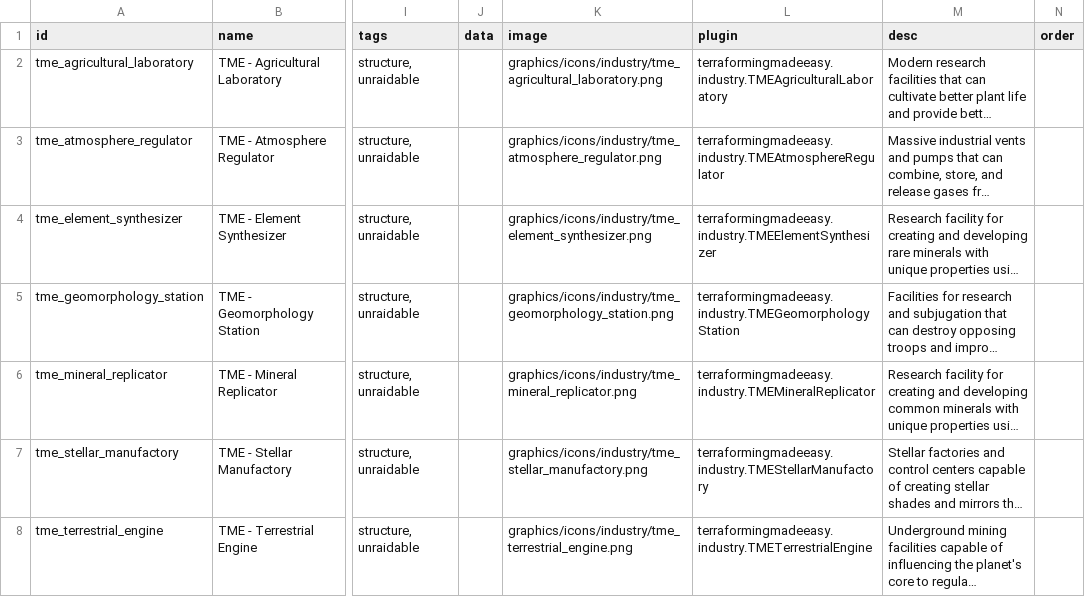
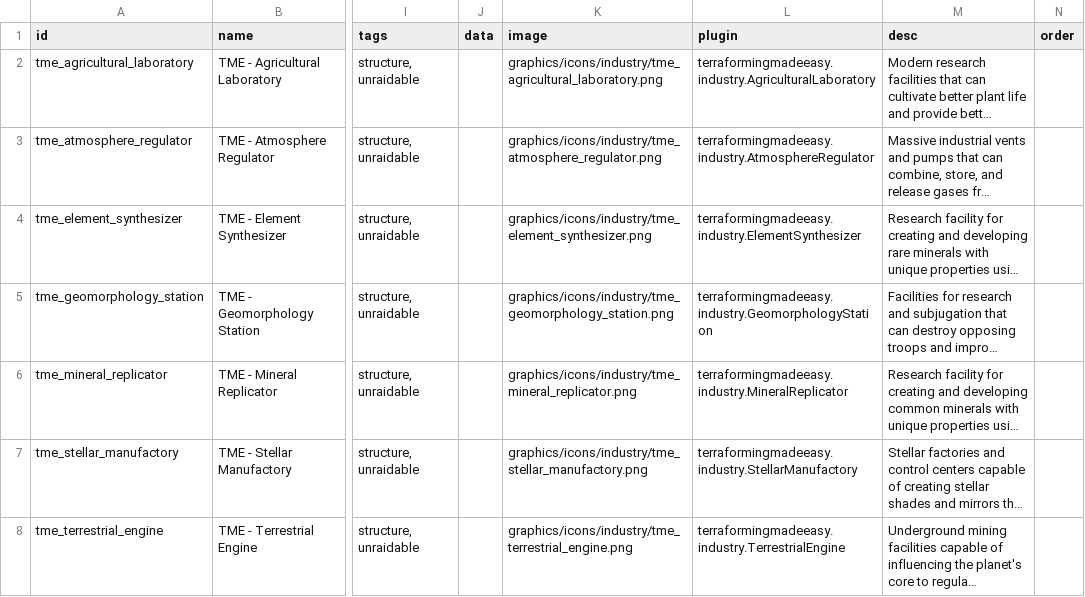
Before and after one commit to AudaxLudos/terraforming-made-easy, a CSV file: data/campaign/industries.csv, drawn as a sheet; only a part is shown, gaps mark what is left out; long unchanged cells end in …; the diff names each change by its address in the sheet, - before the commit and + after, or states it on an @@ line.

Commit message:
Update removed unused java classes Update removed java classes TME prefix Update renamed TMEIndustryOptionProvider to TerraformOptionProvider Update renamed TMEIndustryDialogueDelegate to TerraformDialogueDelegate Update renamed TMEBaseIndustry to BaseIndustry Update renamed TMEModPlugin to ModPlugin Update mod_info.json

```diff
--- a/data/campaign/industries.csv
+++ b/data/campaign/industries.csv
-L2 (plugin): terraformingmadeeasy.industry.TMEAgriculturalLaboratory
+L2 (plugin): terraformingmadeeasy.industry.AgriculturalLaboratory
-L3 (plugin): terraformingmadeeasy.industry.TMEAtmosphereRegulator
+L3 (plugin): terraformingmadeeasy.industry.AtmosphereRegulator
-L4 (plugin): terraformingmadeeasy.industry.TMEElementSynthesizer
+L4 (plugin): terraformingmadeeasy.industry.ElementSynthesizer
-L5 (plugin): terraformingmadeeasy.industry.TMEGeomorphologyStation
+L5 (plugin): terraformingmadeeasy.industry.GeomorphologyStation
-L6 (plugin): terraformingmadeeasy.industry.TMEMineralReplicator
+L6 (plugin): terraformingmadeeasy.industry.MineralReplicator
-L7 (plugin): terraformingmadeeasy.industry.TMEStellarManufactory
+L7 (plugin): terraformingmadeeasy.industry.StellarManufactory
-L8 (plugin): terraformingmadeeasy.industry.TMETerrestrialEngine
+L8 (plugin): terraformingmadeeasy.industry.TerrestrialEngine
```
Also changed, not shown: data/campaign/market_conditions.csv, 24 other files.
